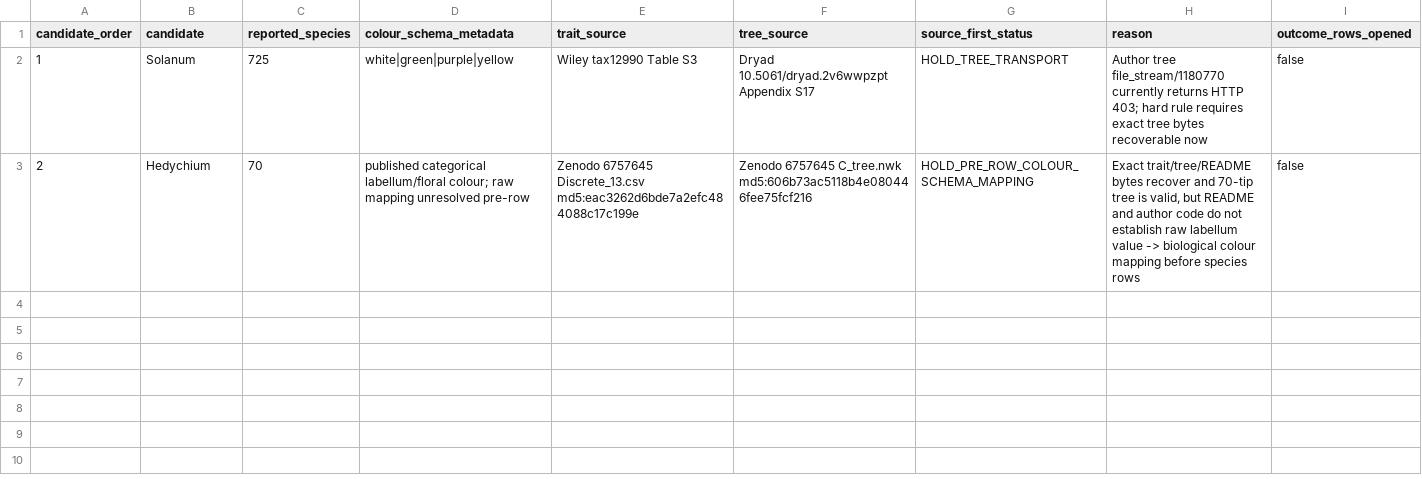
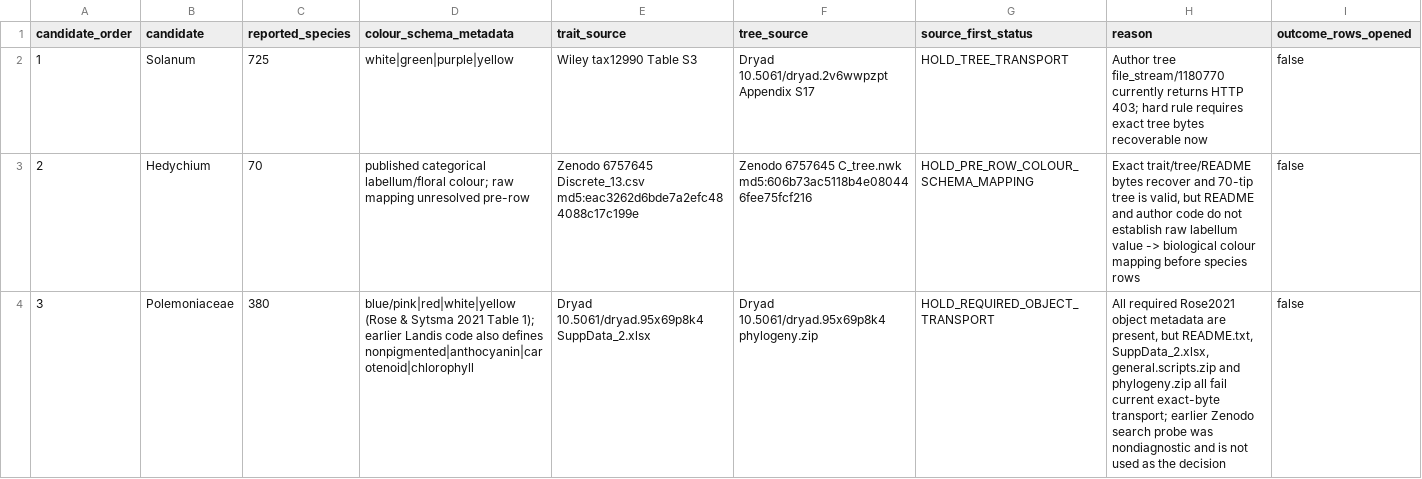
Before and after one commit to zuizui0223/chun, a CSV file: data/source_first_hidden_memory_candidate_screen_v0_1.csv, drawn as a sheet; the diff names each change by its address in the sheet, - before the commit and + after, or states it on an @@ line.

Commit message:
Record Polemoniaceae source-transport HOLD

```diff
--- a/data/source_first_hidden_memory_candidate_screen_v0_1.csv
+++ b/data/source_first_hidden_memory_candidate_screen_v0_1.csv
+row 4: 3 | Polemoniaceae | 380 | blue/pink|red|white|yellow (Rose & Sytsma 2021 Table 1); earlier Landis code also defines nonpigmented|anthocyanin|carotenoid|chlorophyll | Dryad 10.5061/dryad.95x69p8k4 SuppData_2.xlsx | Dryad 10.5061/dryad.95x69p8k4 phylogeny.zip | HOLD_REQUIRED_OBJECT_TRANSPORT | All required Rose2021 object metadata are present, but README.txt, SuppData_2.xlsx, general.scripts.zip and phylogeny.zip all fail current exact-byte transport; earlier Zenodo search probe was nondiagnostic and is not used as the decision | false
```
